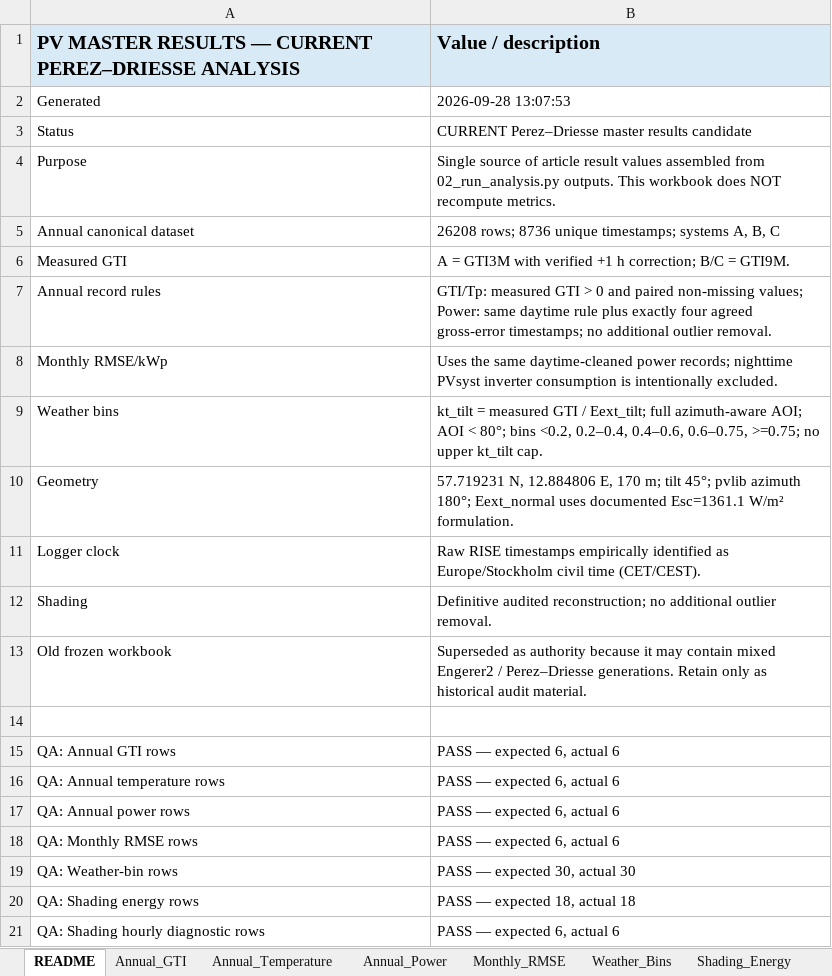
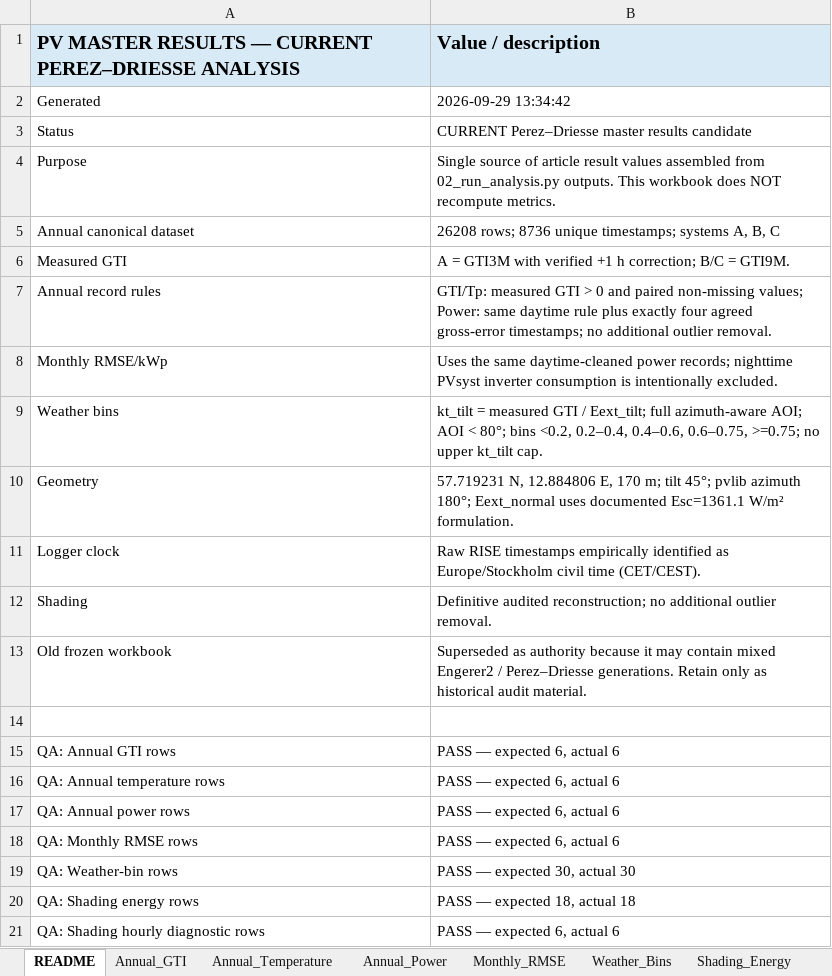
Before and after one commit to mary-032/pv-validation-idaice-pvsyst, an Excel workbook: results/PV_MASTER_RESULTS_CURRENT_PD.xlsx, sheet README, drawn as a sheet; values as stored, in another font and other column widths than the file's, no borders; the diff names each change by its address in the sheet, - before the commit and + after, or states it on an @@ line.

```diff
--- a/results/PV_MASTER_RESULTS_CURRENT_PD.xlsx (sheet README)
+++ b/results/PV_MASTER_RESULTS_CURRENT_PD.xlsx (sheet README)
-B2: 2026-09-28 13:07:53
+B2: 2026-09-29 13:34:42
```
Also changed, not shown: sheet Master_Long, sheet Shading_Energy, sheet Shading_Hourly, results/05_STATISTICAL_INFERENCE.xlsx, 17 other files.
